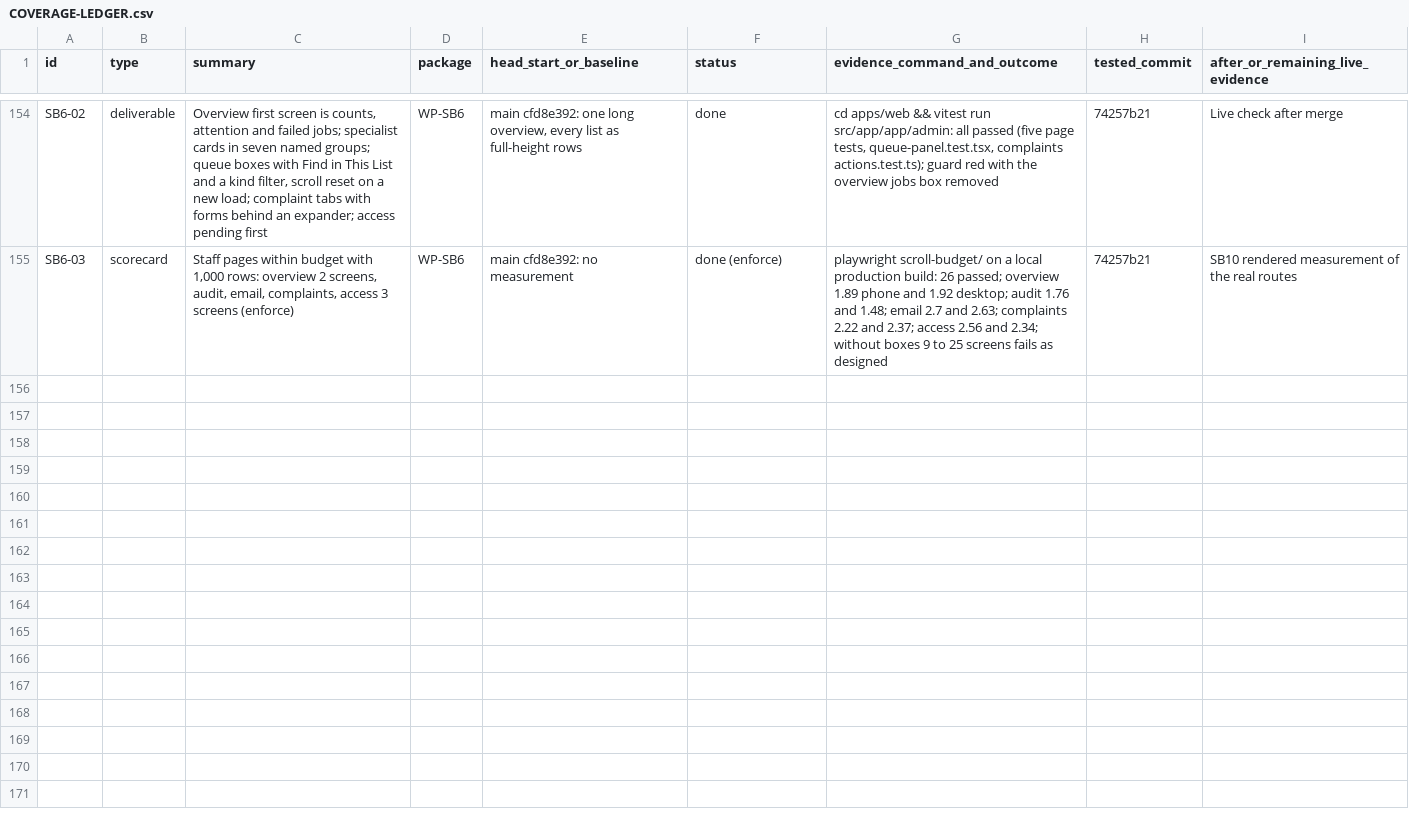
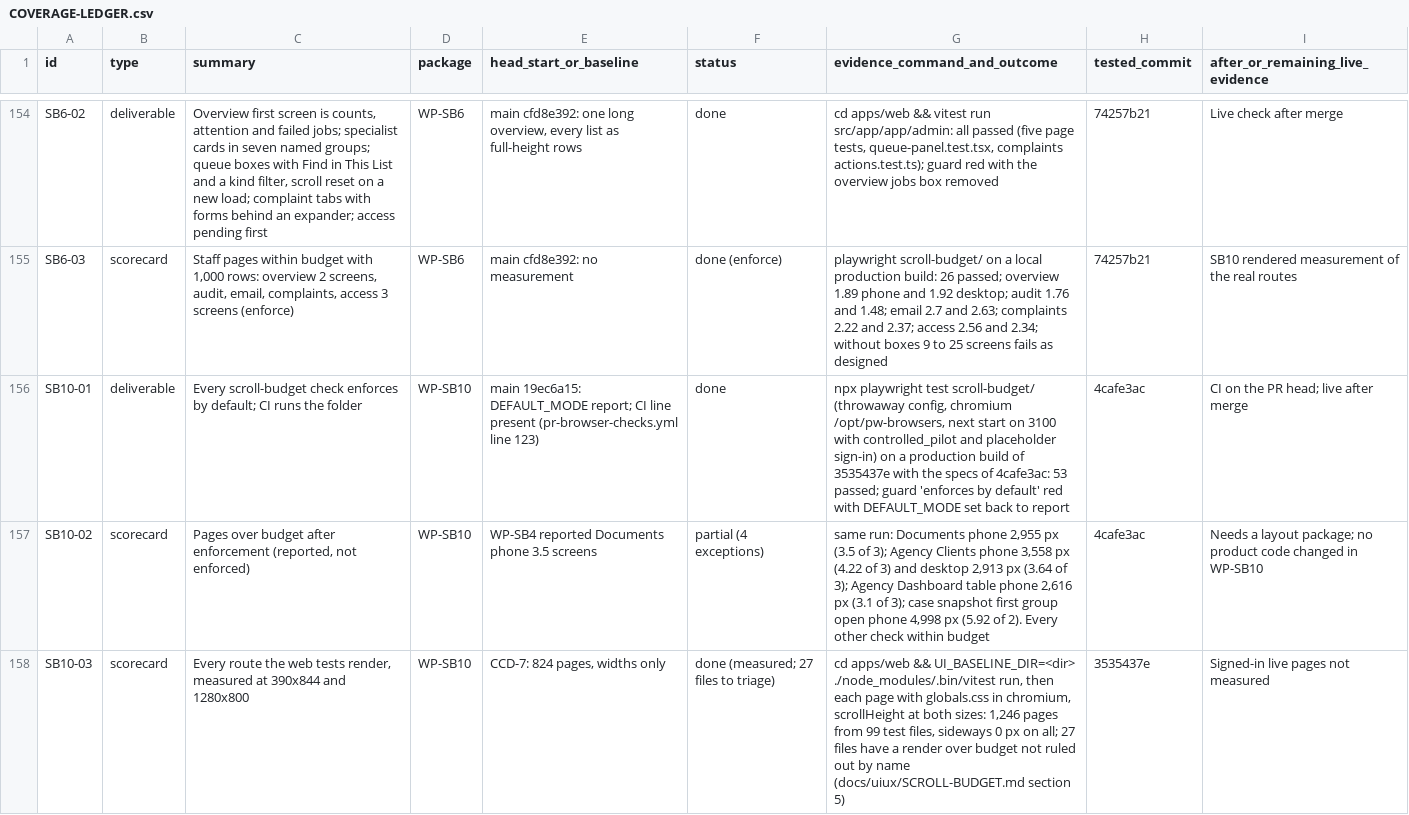
Before and after one commit to sadatnitex/visastack, a CSV file: docs/upgrades/programme/COVERAGE-LEDGER.csv, drawn as a sheet; only a part is shown, gaps mark what is left out.

```diff
--- a/docs/upgrades/programme/COVERAGE-LEDGER.csv
+++ b/docs/upgrades/programme/COVERAGE-LEDGER.csv
@@ -155 +155,4 @@ SB6-02,deliverable,"Overview first screen is counts, attention and failed jobs;
 SB6-03,scorecard,"Staff pages within budget with 1,000 rows: overview 2 screens, audit, email, complaints, access 3 screens (enforce)",WP-SB6,"main cfd8e392: no measurement",done (enforce),"playwright scroll-budget/ on a local production build: 26 passed; overview 1.89 phone and 1.92 desktop; audit 1.76 and 1.48; email 2.7 and 2.63; complaints 2.22 and 2.37; access 2.56 and 2.34; without boxes 9 to 25 screens fails as designed",74257b21,"SB10 rendered measurement of the real routes"
+SB10-01,deliverable,"Every scroll-budget check enforces by default; CI runs the folder",WP-SB10,"main 19ec6a15: DEFAULT_MODE report; CI line present (pr-browser-checks.yml line 123)",done,"npx playwright test scroll-budget/ (throwaway config, chromium /opt/pw-browsers, next start on 3100 with controlled_pilot and placeholder sign-in) on a production build of 3535437e with the specs of 4cafe3ac: 53 passed; guard 'enforces by default' red with DEFAULT_MODE set back to report",4cafe3ac,"CI on the PR head; live after merge"
+SB10-02,scorecard,"Pages over budget after enforcement (reported, not enforced)",WP-SB10,"WP-SB4 reported Documents phone 3.5 screens",partial (4 exceptions),"same run: Documents phone 2,955 px (3.5 of 3); Agency Clients phone 3,558 px (4.22 of 3) and desktop 2,913 px (3.64 of 3); Agency Dashboard table phone 2,616 px (3.1 of 3); case snapshot first group open phone 4,998 px (5.92 of 2). Every other check within budget",4cafe3ac,"Needs a layout package; no product code changed in WP-SB10"
+SB10-03,scorecard,"Every route the web tests render, measured at 390x844 and 1280x800",WP-SB10,"CCD-7: 824 pages, widths only",done (measured; 27 files to triage),"cd apps/web && UI_BASELINE_DIR=<dir> ./node_modules/.bin/vitest run, then each page with globals.css in chromium, scrollHeight at both sizes: 1,246 pages from 99 test files, sideways 0 px on all; 27 files have a render over budget not ruled out by name (docs/uiux/SCROLL-BUDGET.md section 5)",3535437e,"Signed-in live pages not measured"
```
Also changed, not shown: 12 other files.
